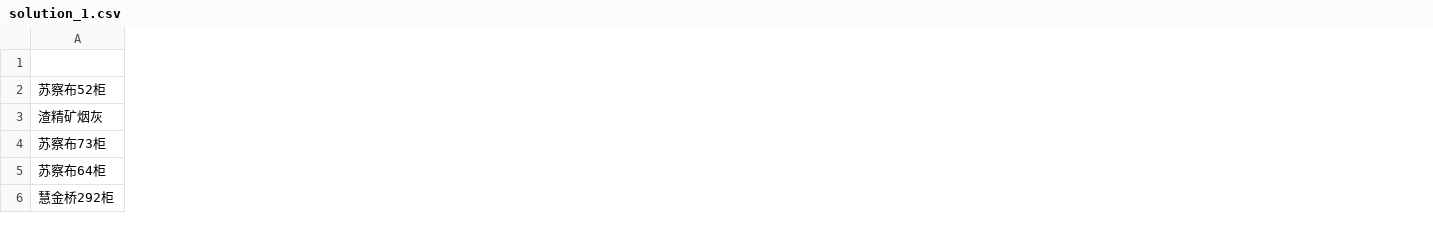
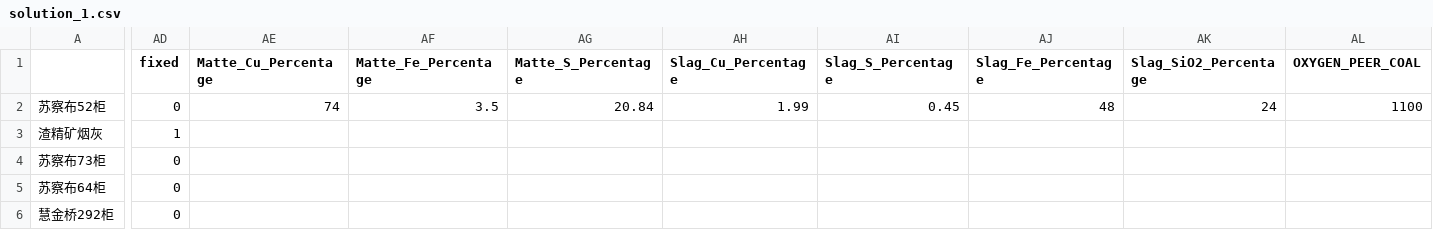
Before and after one commit to leemengwei/Nanfangyouse, a CSV file: 1_ore_dispensing/data/solution_1.csv, drawn as a sheet; only a part is shown, gaps mark what is left out; the diff covers the shown part only; the diff names each change by its address in the sheet, - before the commit and + after, or states it on an @@ line.

```diff
--- a/1_ore_dispensing/data/solution_1.csv
+++ b/1_ore_dispensing/data/solution_1.csv
+column AD (fixed), rows 2-6: 0 | 1 | 0 | 0 | 0
+column AE (Matte_Cu_Percentage), row 2: 74
+column AF (Matte_Fe_Percentage), row 2: 3.5
+column AG (Matte_S_Percentage), row 2: 20.84
+column AH (Slag_Cu_Percentage), row 2: 1.99
+column AI (Slag_S_Percentage), row 2: 0.45
+column AJ (Slag_Fe_Percentage), row 2: 48
+column AK (Slag_SiO2_Percentage), row 2: 24
+column AL (OXYGEN_PEER_COAL), row 2: 1100
```
Also changed, not shown: 7 added columns elsewhere in this file, 17 other files.
